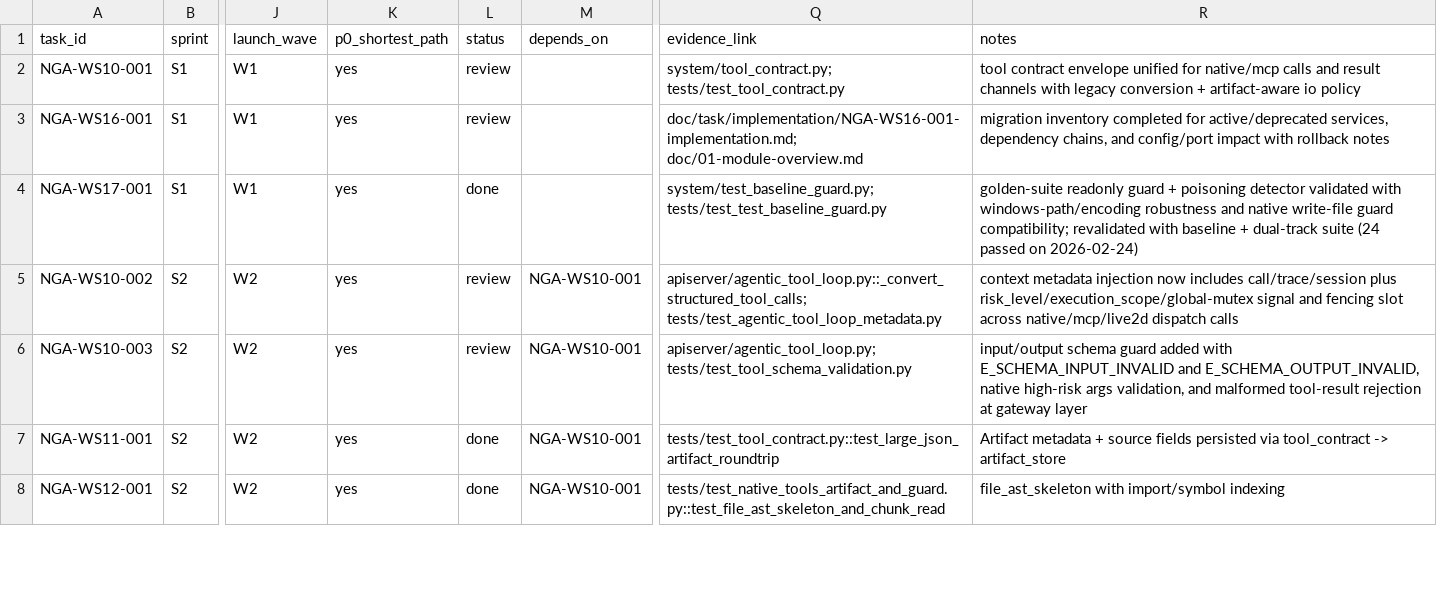
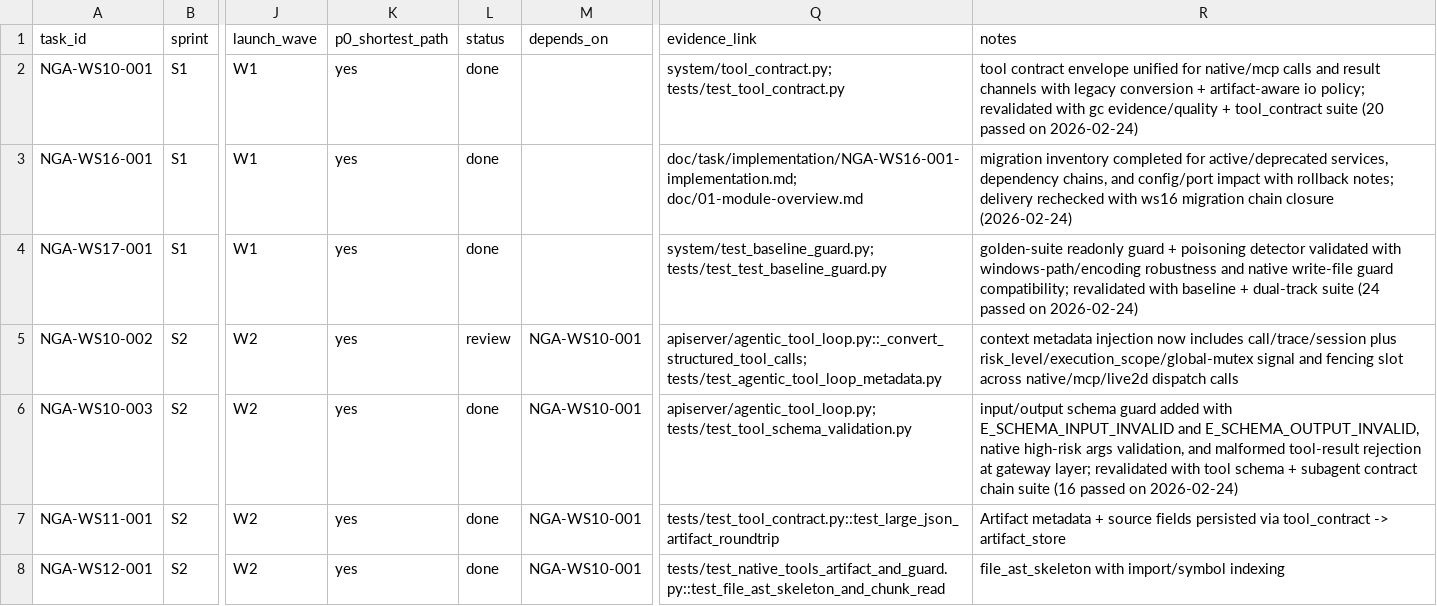
Before and after one commit to Yidhar/Embla_System, a CSV file: doc/task/09-execution-board.csv, drawn as a sheet; only a part is shown, gaps mark what is left out; the diff covers the shown part only; the diff names each change by its address in the sheet, - before the commit and + after, or states it on an @@ line.

Commit message:
feat(task): close ws11-003 and finalize risk closures

```diff
--- a/doc/task/09-execution-board.csv
+++ b/doc/task/09-execution-board.csv
-L2:L3 (status): review
+L2:L3 (status): done
-R2 (notes): …artifact-aware io policy
+R2 (notes): …artifact-aware io policy; revalidated with gc evidence/quality + tool_contract suite (20 passed on 2026-02-24)
-R3 (notes): …with rollback notes
+R3 (notes): …with rollback notes; delivery rechecked with ws16 migration chain closure (2026-02-24)
-L6 (status): review
+L6 (status): done
-R6 (notes): …at gateway layer
+R6 (notes): …at gateway layer; revalidated with tool schema + subagent contract chain suite (16 passed on 2026-02-24)
```
Also changed, not shown: 31 edited cells elsewhere in this file, 3 other files.
